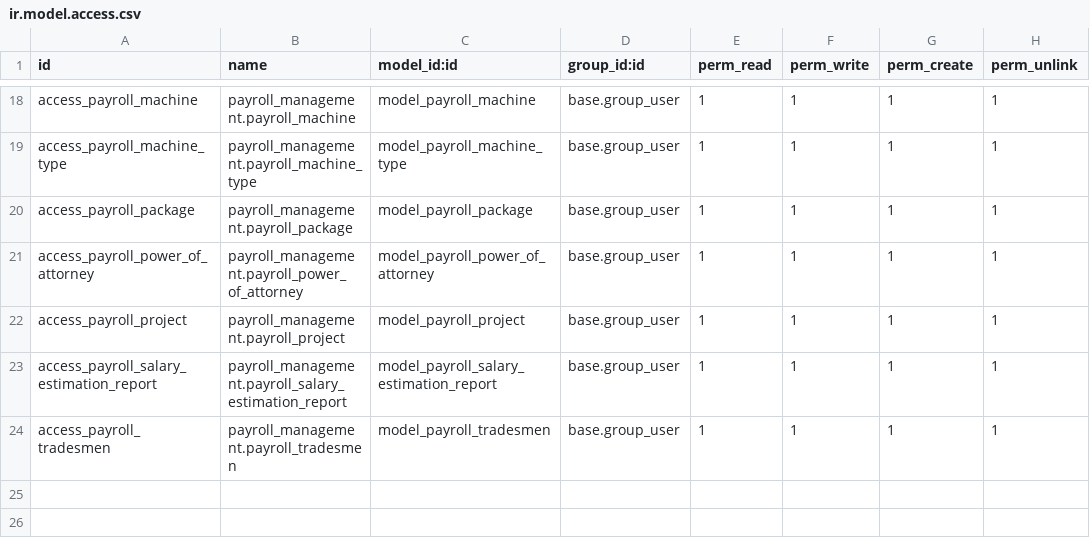
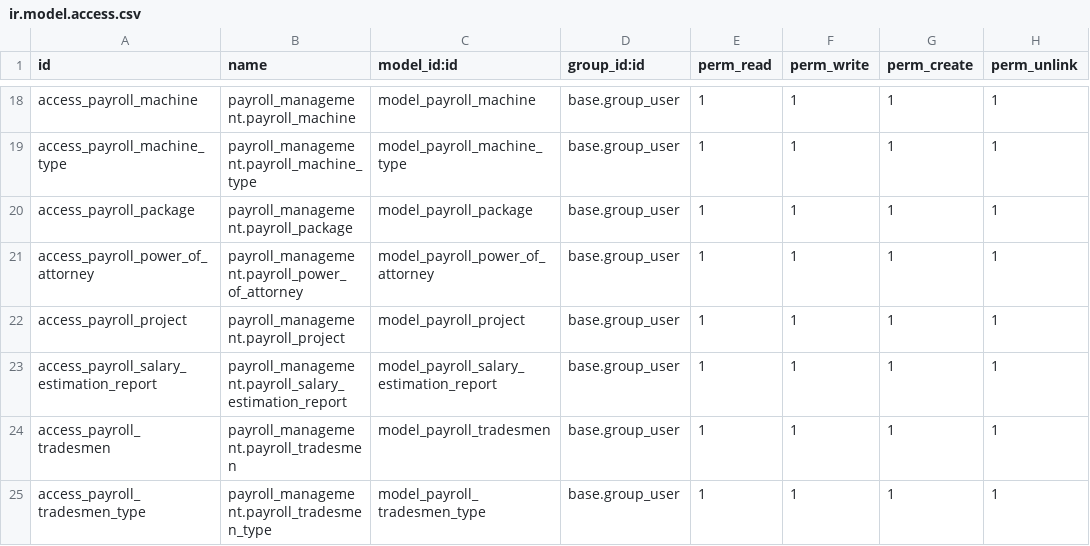
Before and after one commit to haunt-hcm2015/Analysis-and-Design-for-Purpose-of-Interdisciplinary-Computing-System, a CSV file: erp-solution/payroll_management/security/ir.model.access.csv, drawn as a sheet; only a part is shown, gaps mark what is left out.

```diff
--- a/erp-solution/payroll_management/security/ir.model.access.csv
+++ b/erp-solution/payroll_management/security/ir.model.access.csv
@@ -24 +24,2 @@ access_payroll_salary_estimation_report,payroll_management.payroll_salary_estima
 access_payroll_tradesmen,payroll_management.payroll_tradesmen,model_payroll_tradesmen,base.group_user,1,1,1,1
+access_payroll_tradesmen_type,payroll_management.payroll_tradesmen_type,model_payroll_tradesmen_type,base.group_user,1,1,1,1
```
Also changed, not shown: erp-solution/school_management/security/ir.model.access.csv, 38 other files.
